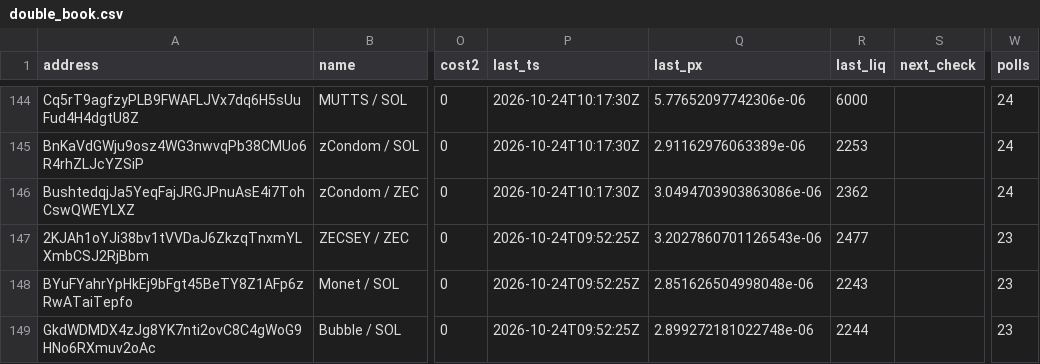
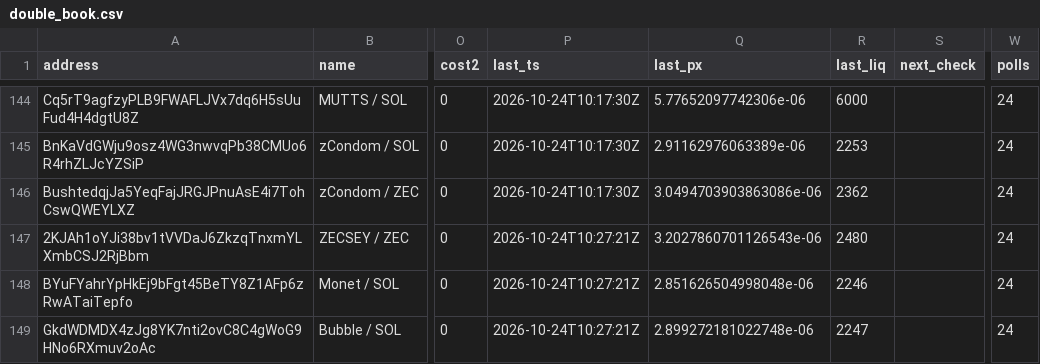
Before and after one commit to westphal03/meme-scanner, a CSV file: data/double_book.csv, drawn as a sheet; only a part is shown, gaps mark what is left out; the diff covers the shown part only; the diff names each change by its address in the sheet, - before the commit and + after, or states it on an @@ line.

```diff
--- a/data/double_book.csv
+++ b/data/double_book.csv
-P147:P149 (last_ts): 2026-10-24T09:52:25Z
+P147:P149 (last_ts): 2026-10-24T10:27:21Z
-R147 (last_liq): 2477
+R147 (last_liq): 2480
-W147:W149 (polls): 23
+W147:W149 (polls): 24
-R148 (last_liq): 2243
+R148 (last_liq): 2246
-R149 (last_liq): 2244
+R149 (last_liq): 2247
```
Also changed, not shown: 52 edited cells elsewhere in this file, data/double_px.csv, data/enrich.csv, 4 other files.
